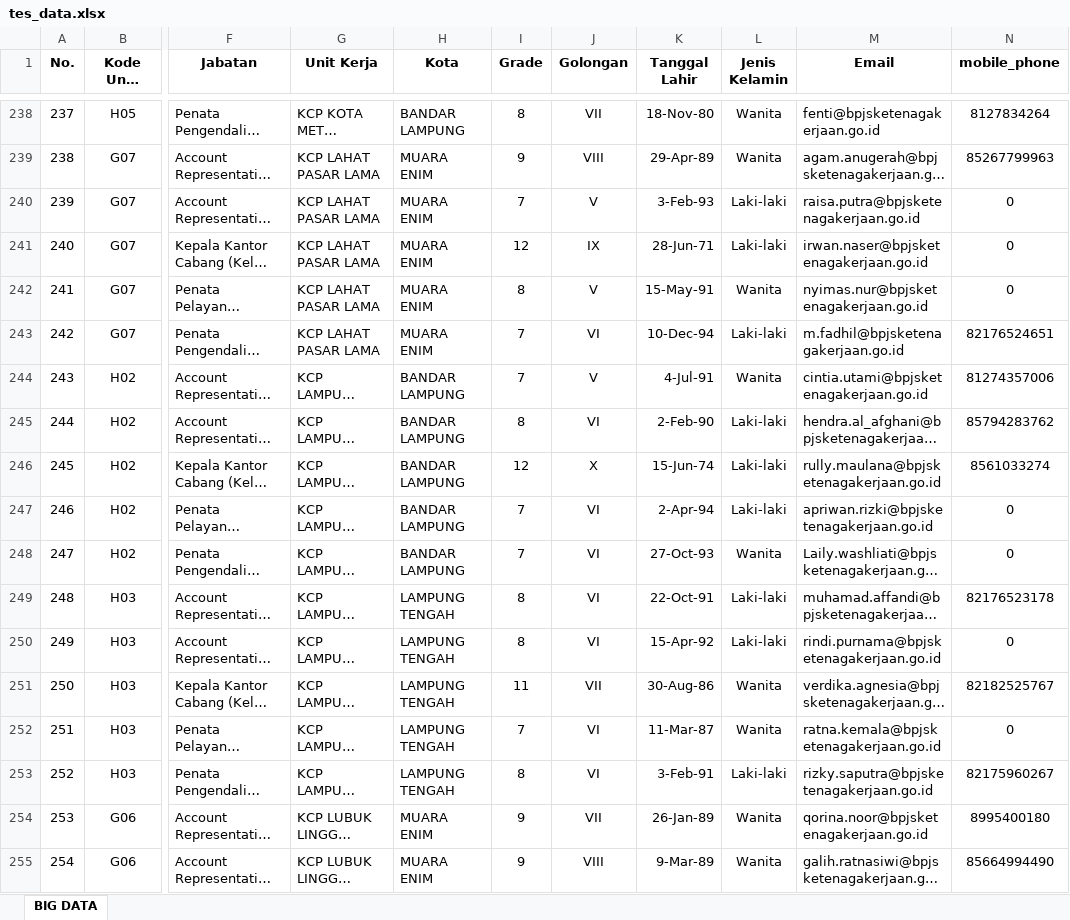
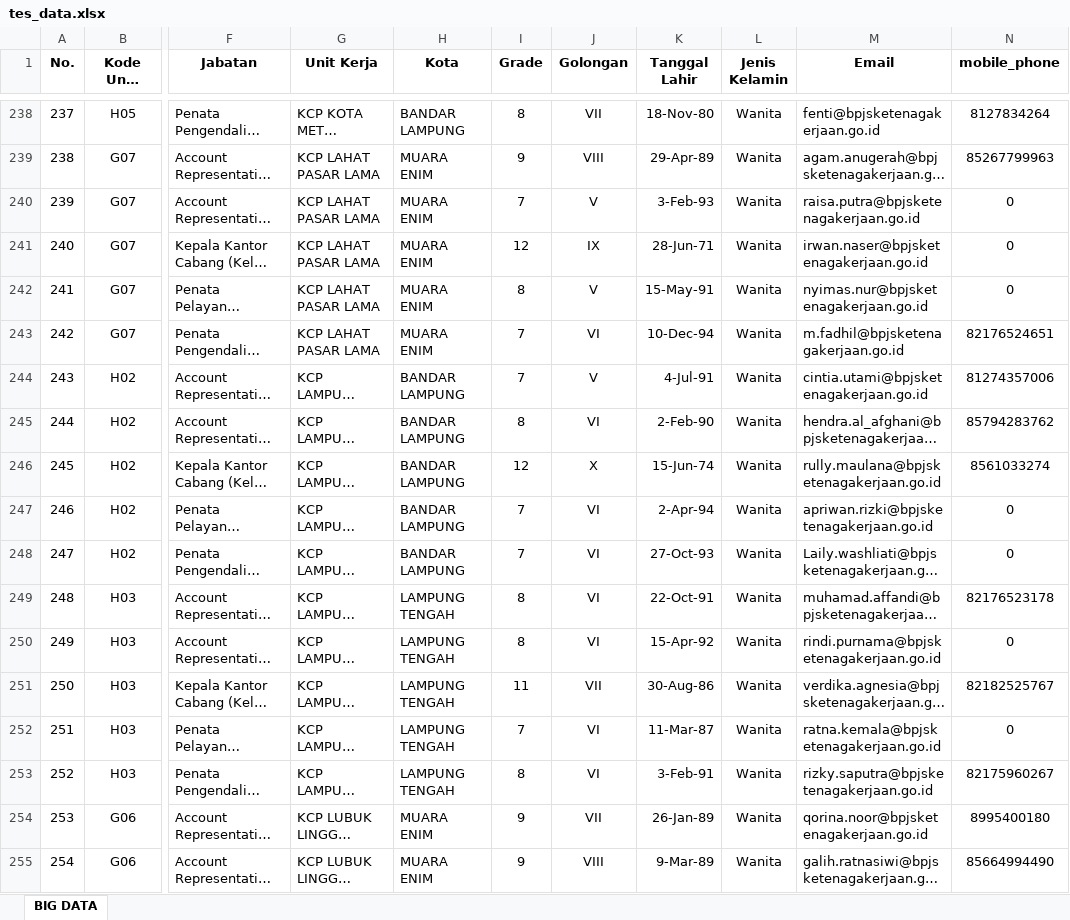
Before and after one commit to FrxHaikalPlg/dashboard, an Excel workbook: storage/app/public/tes_data.xlsx, sheet BIG DATA, drawn as a sheet; only a part is shown, gaps mark what is left out; long unchanged cells end in …; values as stored, in another font and other column widths than the file's, no borders; the diff covers the shown part only; the diff names each change by its address in the sheet, - before the commit and + after, or states it on an @@ line.

```diff
--- a/storage/app/public/tes_data.xlsx (sheet BIG DATA)
+++ b/storage/app/public/tes_data.xlsx (sheet BIG DATA)
-L240:L241 (Jenis Kelamin): Laki-laki
+L240:L241 (Jenis Kelamin): Wanita
-L243 (Jenis Kelamin): Laki-laki
+L243 (Jenis Kelamin): Wanita
-L245:L247 (Jenis Kelamin): Laki-laki
+L245:L247 (Jenis Kelamin): Wanita
-L249:L250 (Jenis Kelamin): Laki-laki
+L249:L250 (Jenis Kelamin): Wanita
-L253 (Jenis Kelamin): Laki-laki
+L253 (Jenis Kelamin): Wanita
```
Also changed, not shown: 153 edited cells elsewhere in this sheet, 4 other files.
